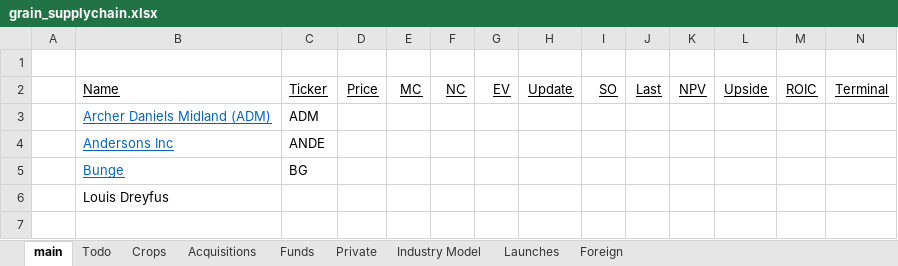
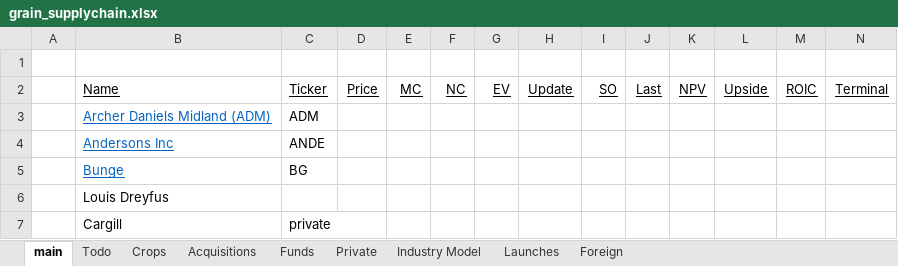
Before and after one commit to cchristner/models, an Excel workbook: grain_supplychain.xlsx, sheet main, drawn as a sheet; only a part is shown; values as stored, in another font and other column widths than the file's, no borders; rows hold the shown columns only; the diff names each change by its address in the sheet, - before the commit and + after, or states it on an @@ line.

```diff
--- a/grain_supplychain.xlsx (sheet main)
+++ b/grain_supplychain.xlsx (sheet main)
+row 7:  | Cargill | private
```
Also changed, not shown: MeatProcessing.xlsx, equipment_robotics_IoT.xlsx, 3 other files.
